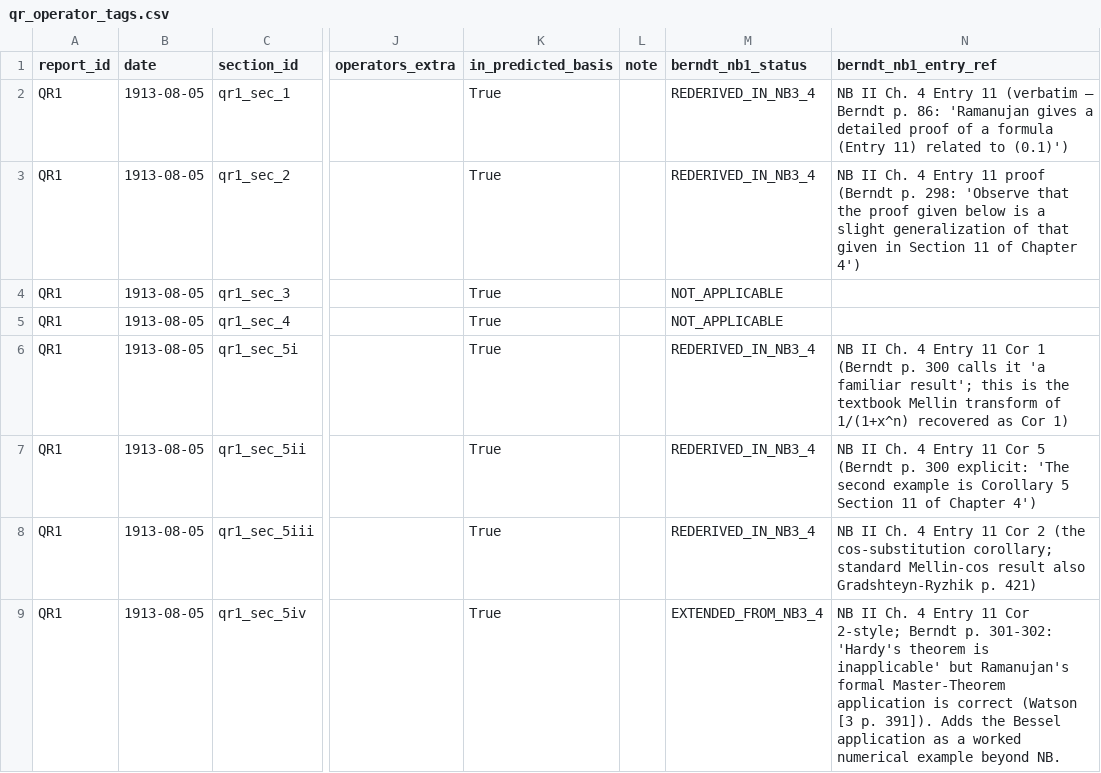
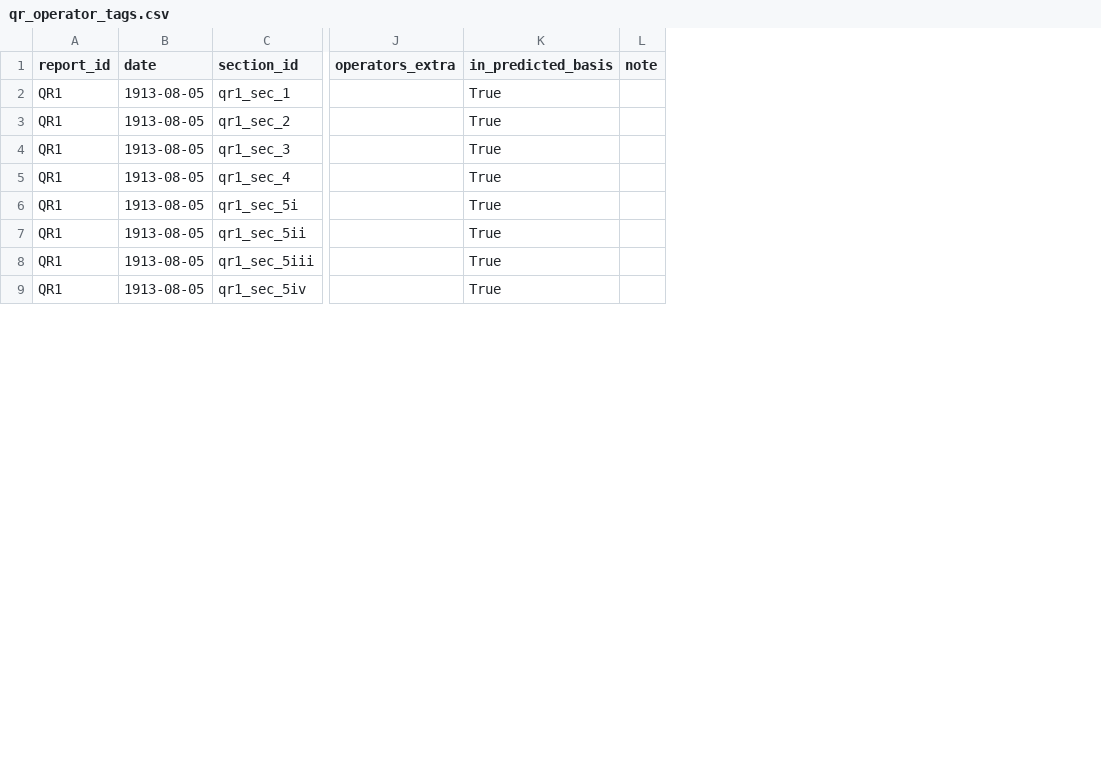
Before and after one commit to jounih/ramanujan-mining, a CSV file: analysis/results/qr_operator_tags.csv, drawn as a sheet; only a part is shown, gaps mark what is left out; the diff names each change by its address in the sheet, - before the commit and + after, or states it on an @@ line.

```diff
--- a/analysis/results/qr_operator_tags.csv
+++ b/analysis/results/qr_operator_tags.csv
-column M (berndt_nb1_status), rows 2-9: REDERIVED_IN_NB3_4 | REDERIVED_IN_NB3_4 | NOT_APPLICABLE | NOT_APPLICABLE | REDERIVED_IN_NB3_4 | REDERIVED_IN_NB3_4 | REDERIVED_IN_NB3_4 | EXTENDED_FROM_NB3_4
-column N (berndt_nb1_entry_ref), rows 2-9: NB II Ch. 4 Entry 11 (verbatim — Berndt p. 86: 'Ramanujan gives a detailed proof of a formula (Entry 11) related to (0.1)') | NB II Ch. 4 Entry 11 proof (Berndt p. 298: 'Observe that the proof given below is a slight generalization of that given in Section 11 of Chapter 4') |  |  | NB II Ch. 4 Entry 11 Cor 1 (Berndt p. 300 calls it 'a familiar result'; this is the textbook Mellin transform of 1/(1+x^n) recovered as Cor 1) | NB II Ch. 4 Entry 11 Cor 5 (Berndt p. 300 explicit: 'The second example is Corollary 5 Section 11 of Chapter 4') | NB II Ch. 4 Entry 11 Cor 2 (the cos-substitution corollary; standard Mellin-cos result also Gradshteyn-Ryzhik p. 421) | NB II Ch. 4 Entry 11 Cor 2-style; Berndt p. 301-302: 'Hardy's theorem is inapplicable' but Ramanujan's formal Master-Theorem application is correct (Watson [3 p. 391]). Adds the Bessel application as a worked numerical example beyond NB.
```
Also changed, not shown: 13 other files.
